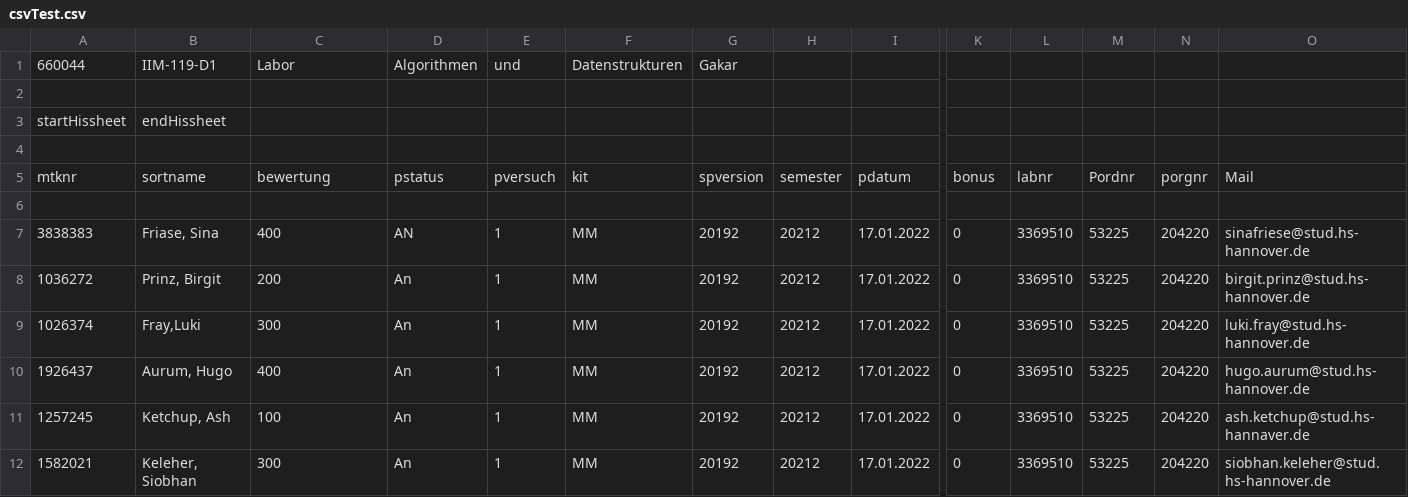
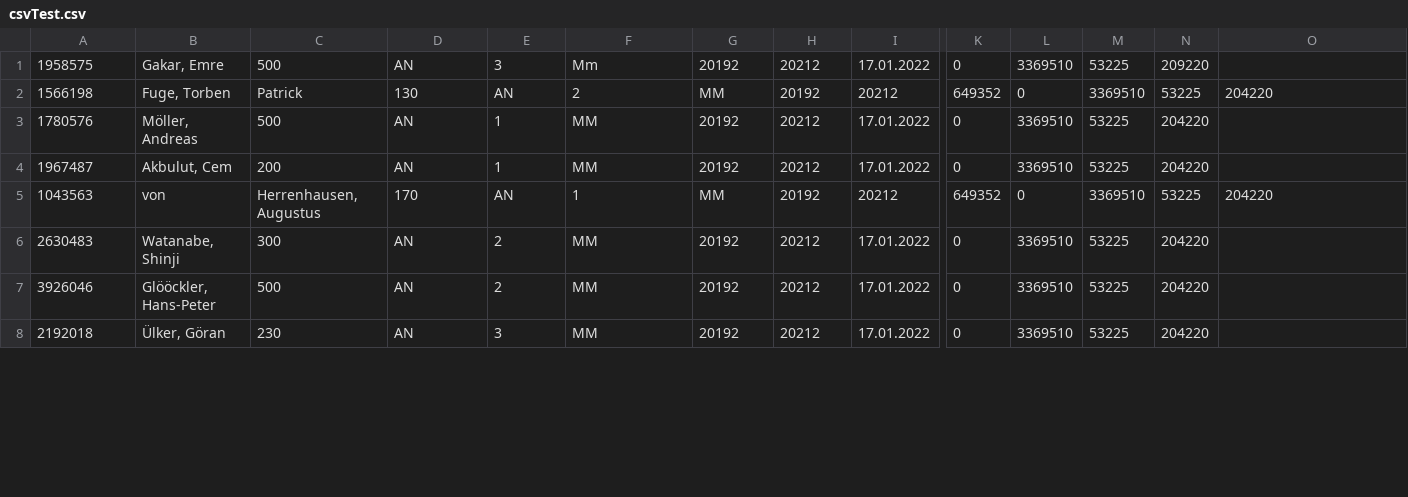
Before and after one commit to Freybier/SoftwareProjektBilderkennung, a CSV file: CSV/csvTest.csv, drawn as a sheet; only a part is shown, gaps mark what is left out; removed rows and columns are numbered as before the commit, all else as after; rows hold the shown columns only; the diff covers the shown part only; the diff names each change by its address in the sheet, - before the commit and + after, or states it on an @@ line.

```diff
--- a/CSV/csvTest.csv
+++ b/CSV/csvTest.csv
-row 1: 660044 | IIM-119-D1 | Labor | Algorithmen | und | Datenstrukturen | Gakar
-row 1: (empty)
+row 1: 1958575 | Gakar, Emre | 500 | AN | 3 | Mm | 20192 | 20212 | 17.01.2022 | 0 | 3369510 | 53225 | 209220
-row 3: startHissheet | endHissheet
-row 2: (empty)
+row 2: 1566198 | Fuge, Torben | Patrick | 130 | AN | 2 | MM | 20192 | 20212 | 649352 | 0 | 3369510 | 53225 | 204220
-row 5: mtknr | sortname | bewertung | pstatus | pversuch | kit | spversion | semester | pdatum | bonus | labnr | Pordnr | porgnr | Mail
-row 6: (empty)
-A3: 3838383
+A3: 1780576
-B3: Friase, Sina
+B3: Möller, Andreas
-C3: 400
+C3: 500
-O3: sinafriese@stud.hs-hannover.de
+O3: (empty)
-A4: 1036272
+A4: 1967487
-B4: Prinz, Birgit
+B4: Akbulut, Cem
-D4: An
+D4: AN
-O4: birgit.prinz@stud.hs-hannover.de
+O4: (empty)
+row 5: 1043563 | von | Herrenhausen, Augustus | 170 | AN | 1 | MM | 20192 | 20212 | 649352 | 0 | 3369510 | 53225 | 204220
-A6: 1026374
+A6: 2630483
-B6: Fray,Luki
+B6: Watanabe, Shinji
-D6: An
+D6: AN
-E6: 1
+E6: 2
-O6: luki.fray@stud.hs-hannover.de
+O6: (empty)
-row 10: 1926437 | Aurum, Hugo | 400 | An | 1 | MM | 20192 | 20212 | 17.01.2022 | 0 | 3369510 | 53225 | 204220 | hugo.aurum@stud.hs-hannover.de
-A7: 1257245
+A7: 3926046
-B7: Ketchup, Ash
+B7: Glööckler, Hans-Peter
-C7: 100
+C7: 500
-D7:D8: An
+D7:D8: AN
-E7: 1
+E7: 2
-O7: ash.ketchup@stud.hs-hannaver.de
+O7: (empty)
-A8: 1582021
+A8: 2192018
-B8: Keleher, Siobhan
+B8: Ülker, Göran
-C8: 300
+C8: 230
-E8: 1
+E8: 3
-O8: siobhan.keleher@stud.hs-hannover.de
+O8: (empty)
```
Also changed, not shown: 1 added row, 5 removed rows and 9 edited cells elsewhere in this file, 3 other files.
